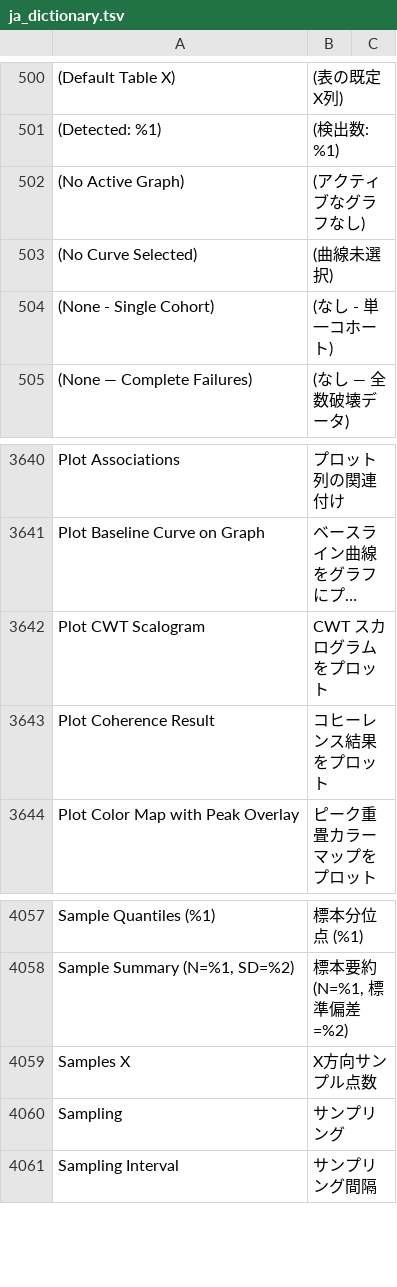
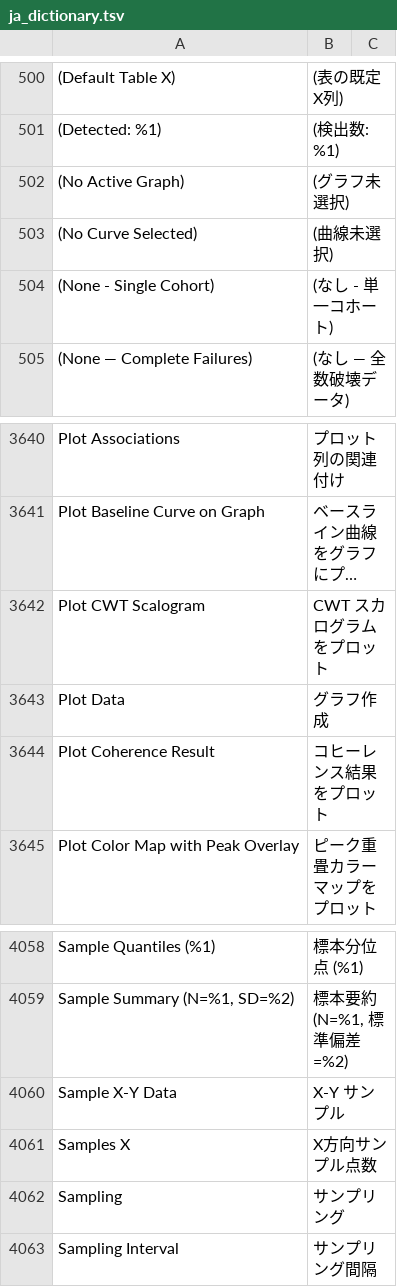
Before and after one commit to kzykshmz/ToriGraph, a TSV file: libscidavis/src/i18n/ja_dictionary.tsv, drawn as a sheet; only a part is shown, gaps mark what is left out; long unchanged cells end in …; the diff names each change by its address in the sheet, - before the commit and + after, or states it on an @@ line.

Commit message:
GUI修正: 空テーブルヒント・PlotThisDataバー・インスペクタヘッダの見切れを解消

```diff
--- a/libscidavis/src/i18n/ja_dictionary.tsv
+++ b/libscidavis/src/i18n/ja_dictionary.tsv
-B502: (アクティブなグラフなし)
+B502: (グラフ未選択)
+row 3643: Plot Data | グラフ作成
+row 4060: Sample X-Y Data | X-Y サンプル
```
Also changed, not shown: 3 other files.
